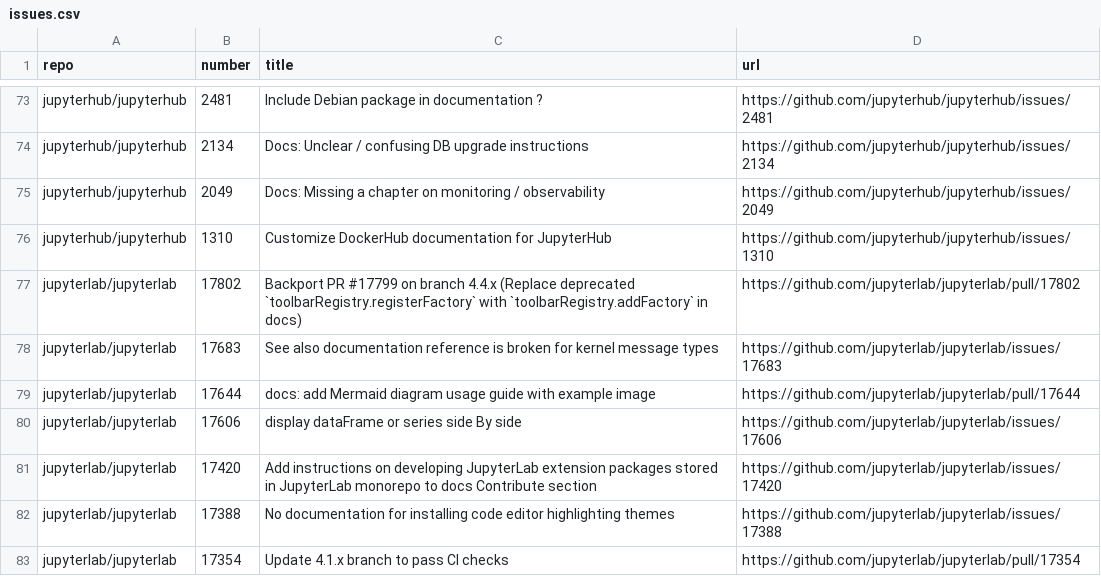
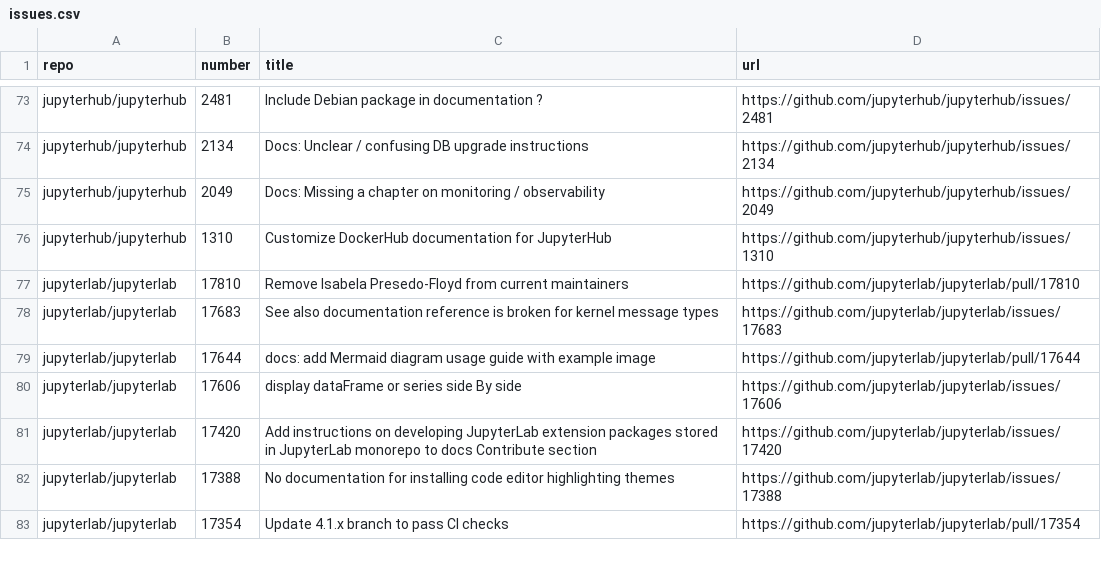
Before and after one commit to chbrandt/jupyter-docs-test, a CSV file: issues.csv, drawn as a sheet; only a part is shown, gaps mark what is left out; removed rows and columns are numbered as before the commit, all else as after; the diff names each change by its address in the sheet, - before the commit and + after, or states it on an @@ line.

```diff
--- a/issues.csv
+++ b/issues.csv
-row 77: jupyterlab/jupyterlab | 17802 | Backport PR #17799 on branch 4.4.x (Replace deprecated `toolbarRegistry.registerFactory` with `toolbarRegistry.addFactory` in docs) | https://github.com/jupyterlab/jupyterlab/pull/17802
+row 77: jupyterlab/jupyterlab | 17810 | Remove Isabela Presedo-Floyd from current maintainers | https://github.com/jupyterlab/jupyterlab/pull/17810
```
Also changed, not shown: 1 other file.
